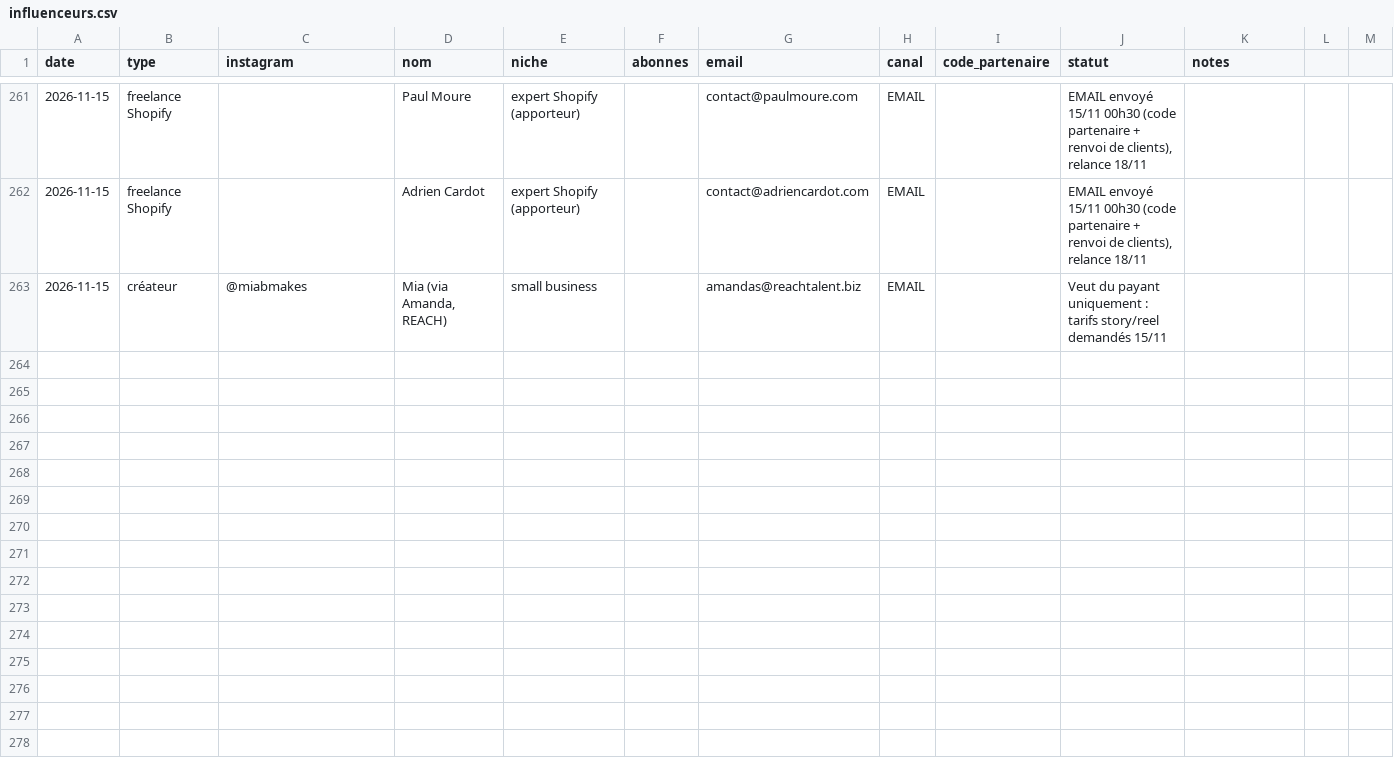
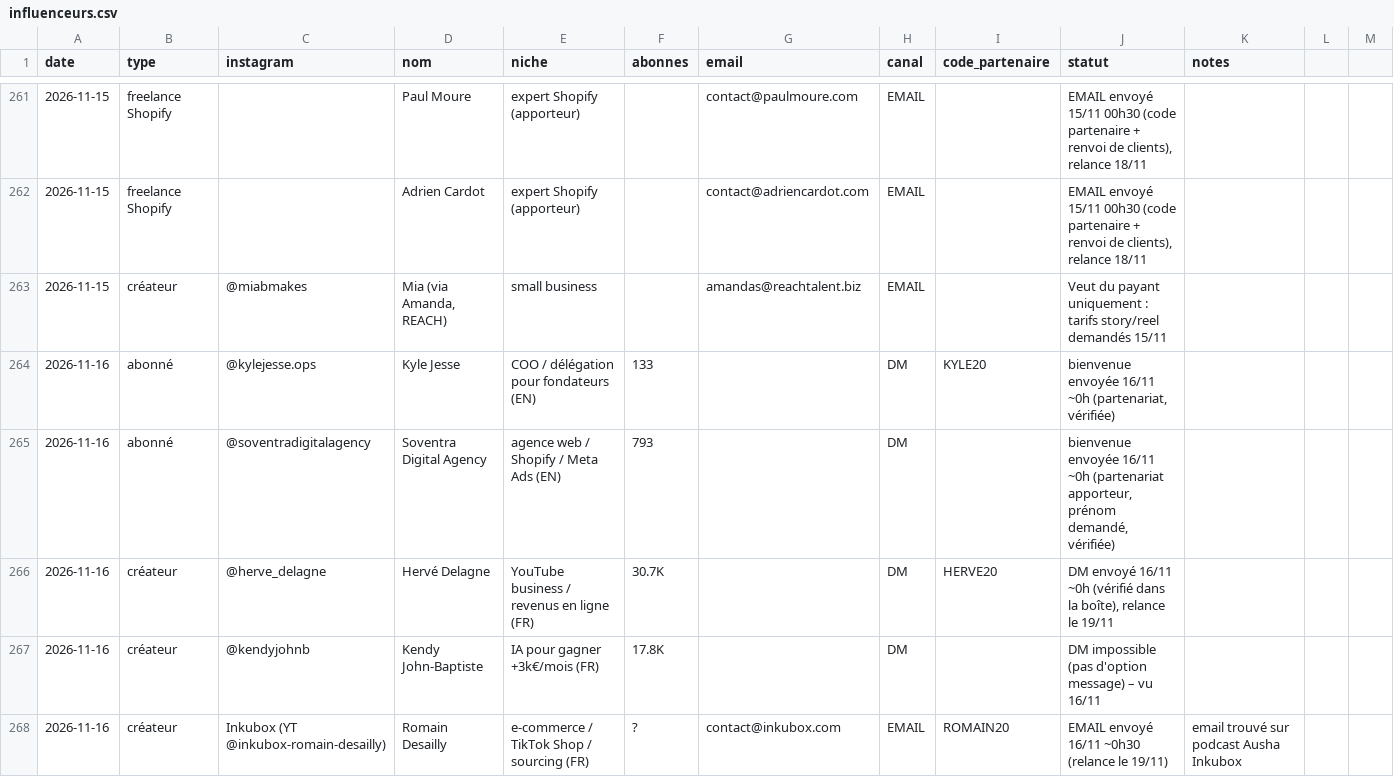
Before and after one commit to storescoreaudit-cmyk/storescore-audit.github.io, a CSV file: influenceurs.csv, drawn as a sheet; only a part is shown, gaps mark what is left out; the diff covers the shown part only.

```diff
--- a/influenceurs.csv
+++ b/influenceurs.csv
@@ -263 +263,6 @@ date,type,instagram,nom,niche,abonnes,email,canal,code_partenaire,statut,notes
 2026-11-15,créateur,@miabmakes,"Mia (via Amanda, REACH)",small business,,amandas@reachtalent.biz,EMAIL,,Veut du payant uniquement : tarifs story/reel demandés 15/11,
+2026-11-16,abonné,@kylejesse.ops,Kyle Jesse,COO / délégation pour fondateurs (EN),133,,DM,KYLE20,"bienvenue envoyée 16/11 ~0h (partenariat, vérifiée)",
+2026-11-16,abonné,@soventradigitalagency,Soventra Digital Agency,agence web / Shopify / Meta Ads (EN),793,,DM,,"bienvenue envoyée 16/11 ~0h (partenariat apporteur, prénom demandé, vérifiée)",
+2026-11-16,créateur,@herve_delagne,Hervé Delagne,YouTube business / revenus en ligne (FR),30.7K,,DM,HERVE20,"DM envoyé 16/11 ~0h (vérifié dans la boîte), relance le 19/11",
+2026-11-16,créateur,@kendyjohnb,Kendy John-Baptiste,IA pour gagner +3k€/mois (FR),17.8K,,DM,,"DM impossible (pas d'option message) – vu 16/11",
+2026-11-16,créateur,Inkubox (YT @inkubox-romain-desailly),Romain Desailly,e-commerce / TikTok Shop / sourcing (FR),?,contact@inkubox.com,EMAIL,ROMAIN20,"EMAIL envoyé 16/11 ~0h30 (relance le 19/11)",email trouvé sur podcast Ausha Inkubox
```
Also changed, not shown: 5 added rows and 17 edited cells elsewhere in this file.
